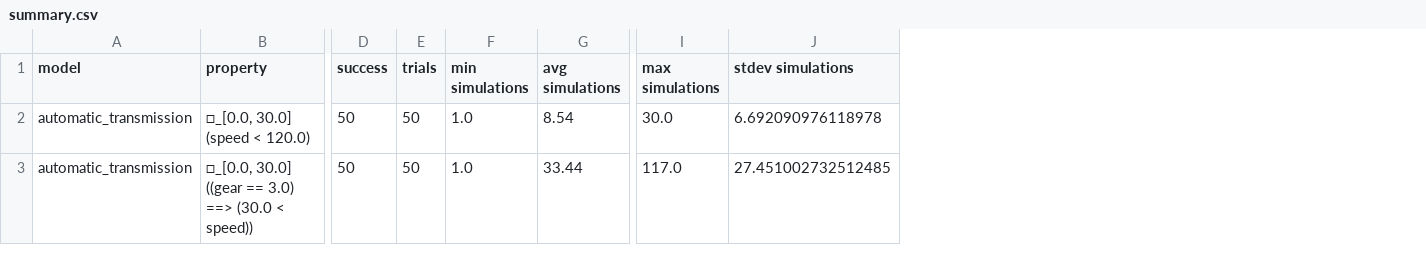
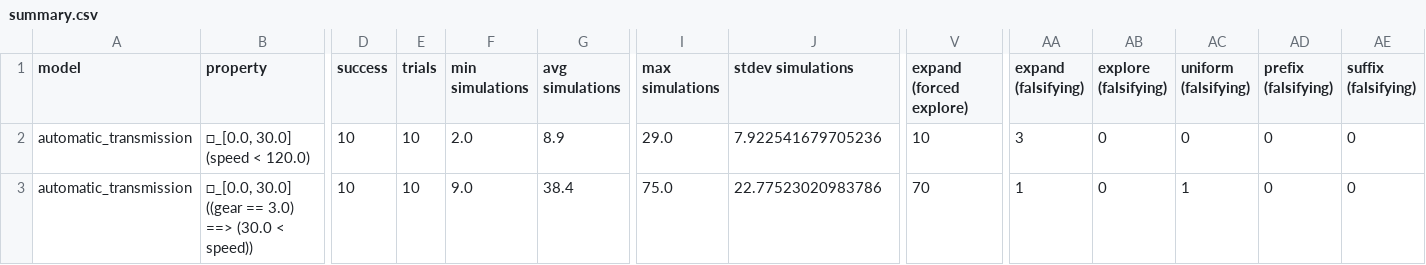
Before and after one commit to ERATOMMSD/falstar, a CSV file: results/quest2019-journal/summary.csv, drawn as a sheet; only a part is shown, gaps mark what is left out; the diff covers the shown part only; the diff names each change by its address in the sheet, - before the commit and + after, or states it on an @@ line.

```diff
--- a/results/quest2019-journal/summary.csv
+++ b/results/quest2019-journal/summary.csv
+column V (expand (forced explore)), rows 2-3: 10 | 70
+column AA (expand (falsifying)), rows 2-3: 3 | 1
+column AB (explore (falsifying)), rows 2-3: 0 | 0
+column AC (uniform (falsifying)), rows 2-3: 0 | 1
+column AD (prefix (falsifying)), rows 2-3: 0 | 0
+column AE (suffix (falsifying)), rows 2-3: 0 | 0
-D2:D3 (success): 50
+D2:D3 (success): 10
-E2:E3 (trials): 50
+E2:E3 (trials): 10
-F2 (min simulations): 1.0
+F2 (min simulations): 2.0
-G2 (avg simulations): 8.54
+G2 (avg simulations): 8.9
-I2 (max simulations): 30.0
+I2 (max simulations): 29.0
-J2 (stdev simulations): 6.692090976118978
+J2 (stdev simulations): 7.922541679705236
-F3 (min simulations): 1.0
+F3 (min simulations): 9.0
-G3 (avg simulations): 33.44
+G3 (avg simulations): 38.4
-I3 (max simulations): 117.0
+I3 (max simulations): 75.0
-J3 (stdev simulations): 27.451002732512485
+J3 (stdev simulations): 22.77523020983786
```
Also changed, not shown: 87 edited cells elsewhere in this file, 10 other files.
